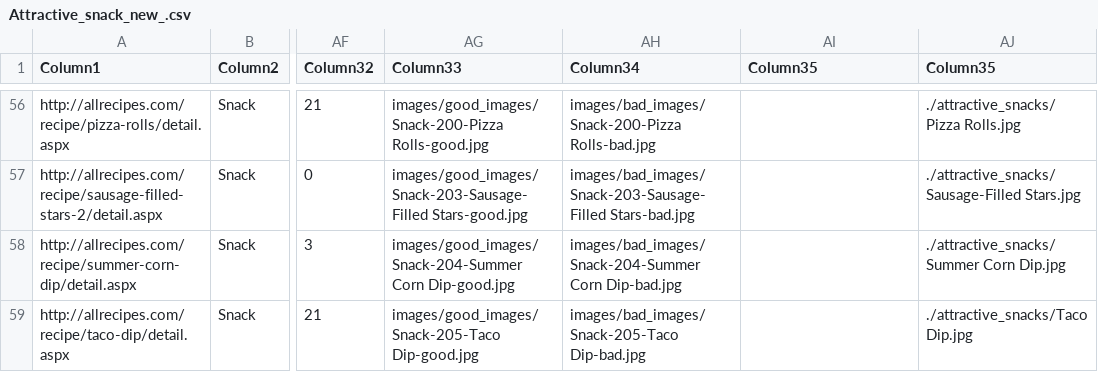
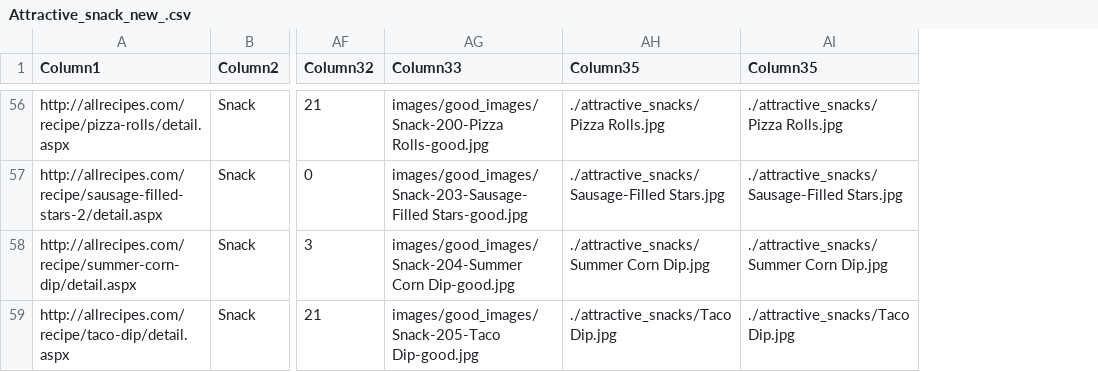
Before and after one commit to ayoubGL/ConversationalFoodbot, a CSV file: source/Attractive_snack_new_.csv, drawn as a sheet; only a part is shown, gaps mark what is left out; removed rows and columns are numbered as before the commit, all else as after; the diff covers the shown part only; the diff names each change by its address in the sheet, - before the commit and + after, or states it on an @@ line.

```diff
--- a/source/Attractive_snack_new_.csv
+++ b/source/Attractive_snack_new_.csv
-column AH (Column34), rows 56-59: images/bad_images/Snack-200-Pizza Rolls-bad.jpg | images/bad_images/Snack-203-Sausage-Filled Stars-bad.jpg | images/bad_images/Snack-204-Summer Corn Dip-bad.jpg | images/bad_images/Snack-205-Taco Dip-bad.jpg
-AH56 (Column35): (empty)
+AH56 (Column35): ./attractive_snacks/Pizza Rolls.jpg
-AH57 (Column35): (empty)
+AH57 (Column35): ./attractive_snacks/Sausage-Filled Stars.jpg
-AH58 (Column35): (empty)
+AH58 (Column35): ./attractive_snacks/Summer Corn Dip.jpg
-AH59 (Column35): (empty)
+AH59 (Column35): ./attractive_snacks/Taco Dip.jpg
```
Also changed, not shown: 54 edited cells elsewhere in this file, 3 other files.
